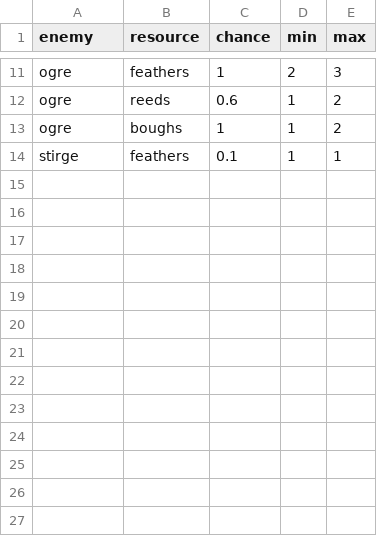
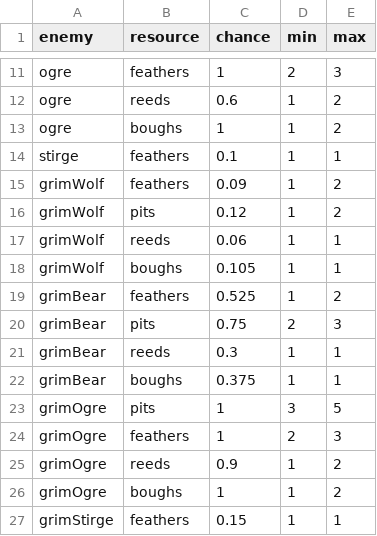
Before and after one commit to 11ofirk-debug/Broceliande, a CSV file: data/drops.csv, drawn as a sheet; only a part is shown, gaps mark what is left out.

```diff
--- a/data/drops.csv
+++ b/data/drops.csv
@@ -14 +14,14 @@ ogre,boughs,1,1,2
 stirge,feathers,0.1,1,1
+grimWolf,feathers,0.09,1,2
+grimWolf,pits,0.12,1,2
+grimWolf,reeds,0.06,1,1
+grimWolf,boughs,0.105,1,1
+grimBear,feathers,0.525,1,2
+grimBear,pits,0.75,2,3
+grimBear,reeds,0.3,1,1
+grimBear,boughs,0.375,1,1
+grimOgre,pits,1,3,5
+grimOgre,feathers,1,2,3
+grimOgre,reeds,0.9,1,2
+grimOgre,boughs,1,1,2
+grimStirge,feathers,0.15,1,1
```
Also changed, not shown: data/enemies.csv, 20 other files.
